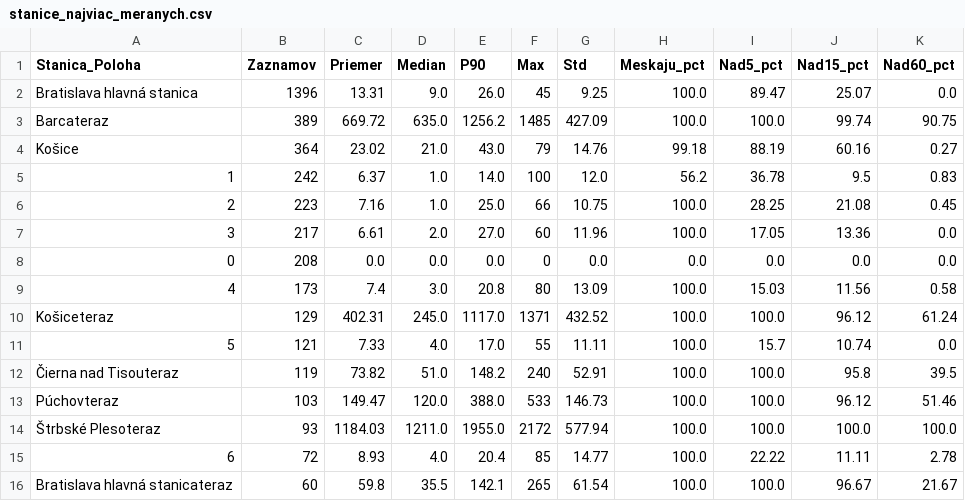
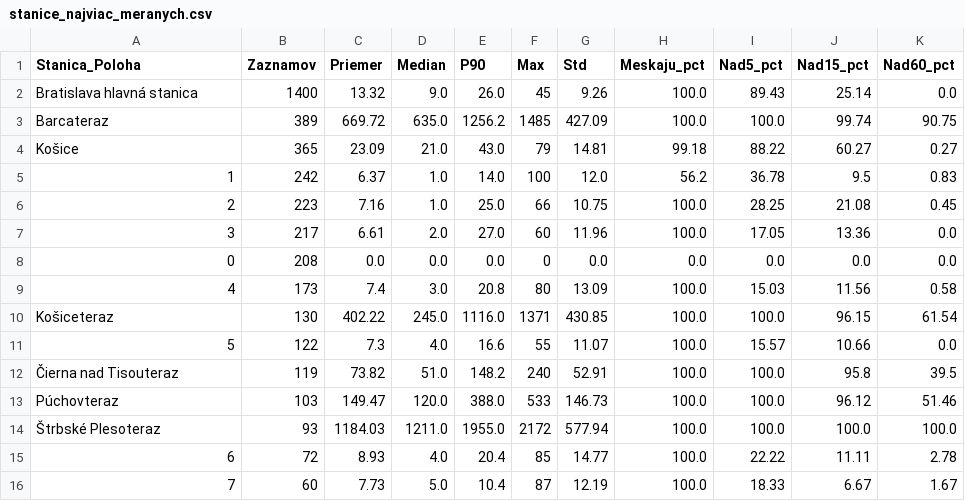
Before and after one commit to lalasonycierny/idos-meskanie, a CSV file: statistiky/stanice_najviac_meranych.csv, drawn as a sheet.

```diff
--- a/statistiky/stanice_najviac_meranych.csv
+++ b/statistiky/stanice_najviac_meranych.csv
@@ -1,5 +1,5 @@
 Stanica_Poloha;Zaznamov;Priemer;Median;P90;Max;Std;Meskaju_pct;Nad5_pct;Nad15_pct;Nad60_pct
-Bratislava hlavná stanica;1396;13.31;9.0;26.0;45;9.25;100.0;89.47;25.07;0.0
+Bratislava hlavná stanica;1400;13.32;9.0;26.0;45;9.26;100.0;89.43;25.14;0.0
 Barcateraz;389;669.72;635.0;1256.2;1485;427.09;100.0;100.0;99.74;90.75
-Košice;364;23.02;21.0;43.0;79;14.76;99.18;88.19;60.16;0.27
+Košice;365;23.09;21.0;43.0;79;14.81;99.18;88.22;60.27;0.27
 1;242;6.37;1.0;14.0;100;12.0;56.2;36.78;9.5;0.83
@@ -9,4 +9,4 @@ Košice;364;23.02;21.0;43.0;79;14.76;99.18;88.19;60.16;0.27
 4;173;7.4;3.0;20.8;80;13.09;100.0;15.03;11.56;0.58
-Košiceteraz;129;402.31;245.0;1117.0;1371;432.52;100.0;100.0;96.12;61.24
-5;121;7.33;4.0;17.0;55;11.11;100.0;15.7;10.74;0.0
+Košiceteraz;130;402.22;245.0;1116.0;1371;430.85;100.0;100.0;96.15;61.54
+5;122;7.3;4.0;16.6;55;11.07;100.0;15.57;10.66;0.0
 Čierna nad Tisouteraz;119;73.82;51.0;148.2;240;52.91;100.0;100.0;95.8;39.5
@@ -15,2 +15,2 @@ Púchovteraz;103;149.47;120.0;388.0;533;146.73;100.0;100.0;96.12;51.46
 6;72;8.93;4.0;20.4;85;14.77;100.0;22.22;11.11;2.78
-Bratislava hlavná stanicateraz;60;59.8;35.5;142.1;265;61.54;100.0;100.0;96.67;21.67
+7;60;7.73;5.0;10.4;87;12.19;100.0;18.33;6.67;1.67
```
Also changed, not shown: statistiky/heatmapa.csv, statistiky/stanice_najcastejsie_nad15.csv, 34 other files.
